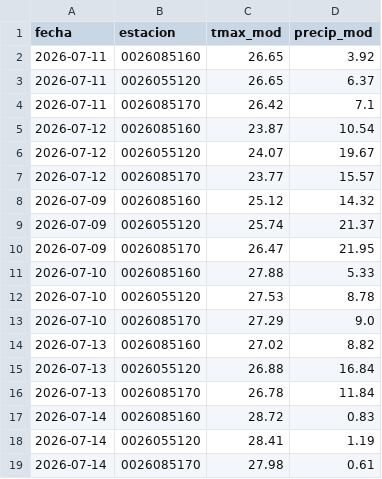
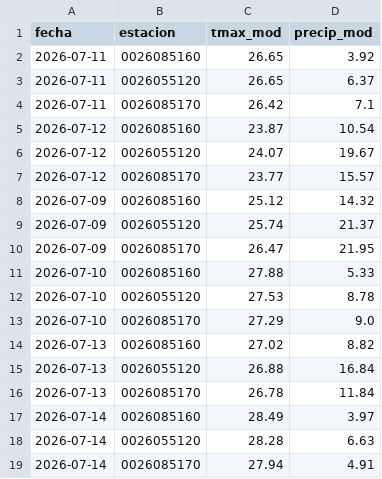
Before and after one commit to al3jandroangel/sat-incendios-cali, a CSV file: data/model_at_stations.csv, drawn as a sheet.

```diff
--- a/data/model_at_stations.csv
+++ b/data/model_at_stations.csv
@@ -16,4 +16,4 @@ fecha,estacion,tmax_mod,precip_mod
 2026-07-13,0026085170,26.78,11.84
-2026-07-14,0026085160,28.72,0.83
-2026-07-14,0026055120,28.41,1.19
-2026-07-14,0026085170,27.98,0.61
+2026-07-14,0026085160,28.49,3.97
+2026-07-14,0026055120,28.28,6.63
+2026-07-14,0026085170,27.94,4.91
```
Also changed, not shown: 1 other file.
